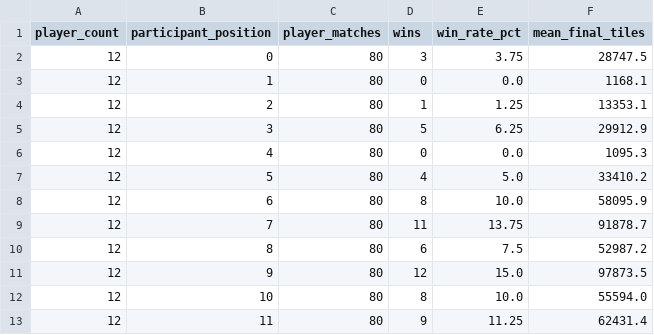
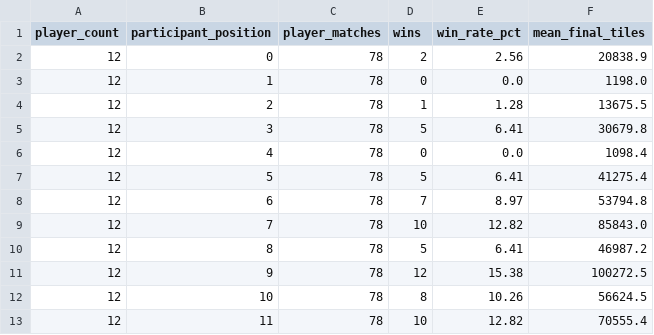
Before and after one commit to welttowelt/proxywar-coworld-starter, a CSV file: data/analysis/seat_performance.csv, drawn as a sheet.

```diff
--- a/data/analysis/seat_performance.csv
+++ b/data/analysis/seat_performance.csv
@@ -1,13 +1,13 @@
 player_count,participant_position,player_matches,wins,win_rate_pct,mean_final_tiles
-12,0,80,3,3.75,28747.5
-12,1,80,0,0.0,1168.1
-12,2,80,1,1.25,13353.1
-12,3,80,5,6.25,29912.9
-12,4,80,0,0.0,1095.3
-12,5,80,4,5.0,33410.2
-12,6,80,8,10.0,58095.9
-12,7,80,11,13.75,91878.7
-12,8,80,6,7.5,52987.2
-12,9,80,12,15.0,97873.5
-12,10,80,8,10.0,55594.0
-12,11,80,9,11.25,62431.4
+12,0,78,2,2.56,20838.9
+12,1,78,0,0.0,1198.0
+12,2,78,1,1.28,13675.5
+12,3,78,5,6.41,30679.8
+12,4,78,0,0.0,1098.4
+12,5,78,5,6.41,41275.4
+12,6,78,7,8.97,53794.8
+12,7,78,10,12.82,85843.0
+12,8,78,5,6.41,46987.2
+12,9,78,12,15.38,100272.5
+12,10,78,8,10.26,56624.5
+12,11,78,10,12.82,70555.4
```
Also changed, not shown: data/analysis/ffa_attack_targets.csv, data/analysis/ffa_phase_profile.csv, 32 other files.
